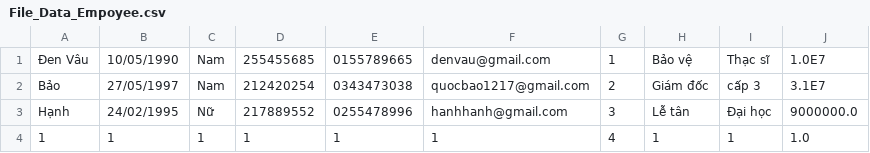
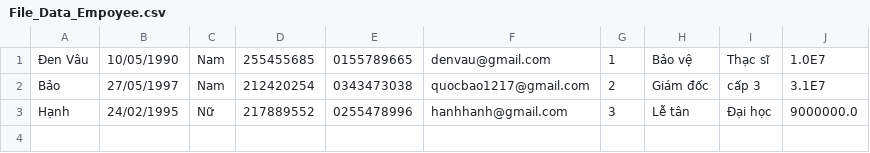
Before and after one commit to TranQuocBao97/C0222G2-TranQuocBao, a CSV file: Module2/src/case_study_2/data/File_Data_Empoyee.csv, drawn as a sheet; the diff names each change by its address in the sheet, - before the commit and + after, or states it on an @@ line.

```diff
--- a/Module2/src/case_study_2/data/File_Data_Empoyee.csv
+++ b/Module2/src/case_study_2/data/File_Data_Empoyee.csv
-row 4: 1 | 1 | 1 | 1 | 1 | 1 | 4 | 1 | 1 | 1.0
```
Also changed, not shown: Module2/out/production/Module2/case_study_2/data/File_Data_Empoyee.csv, 20 other files.
